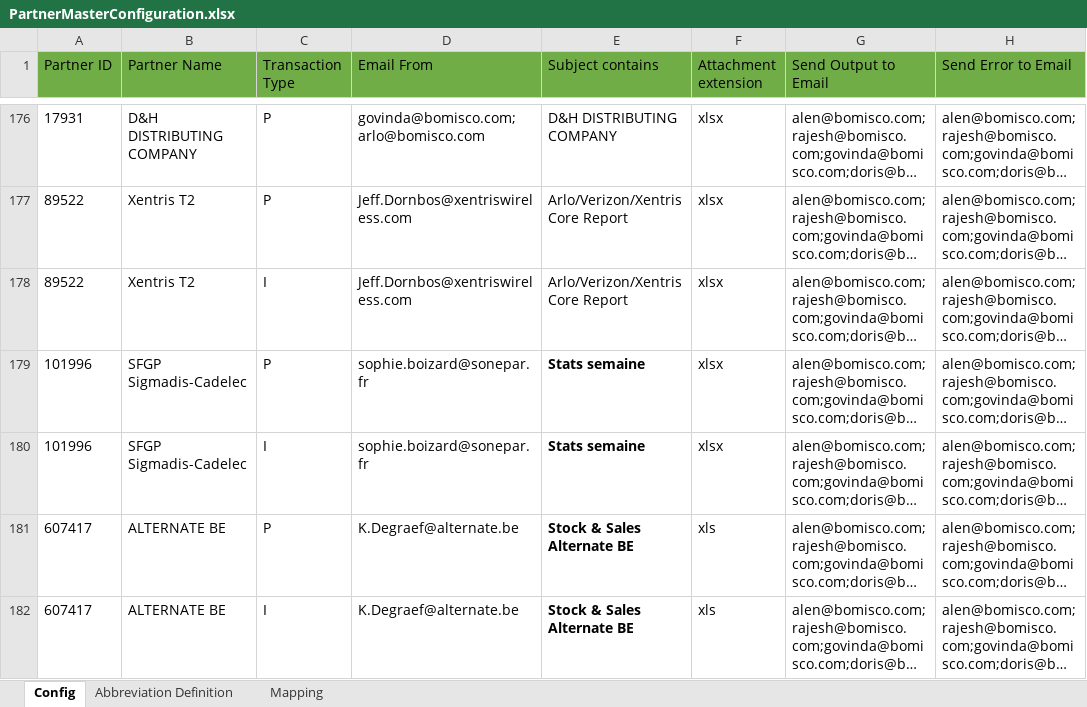
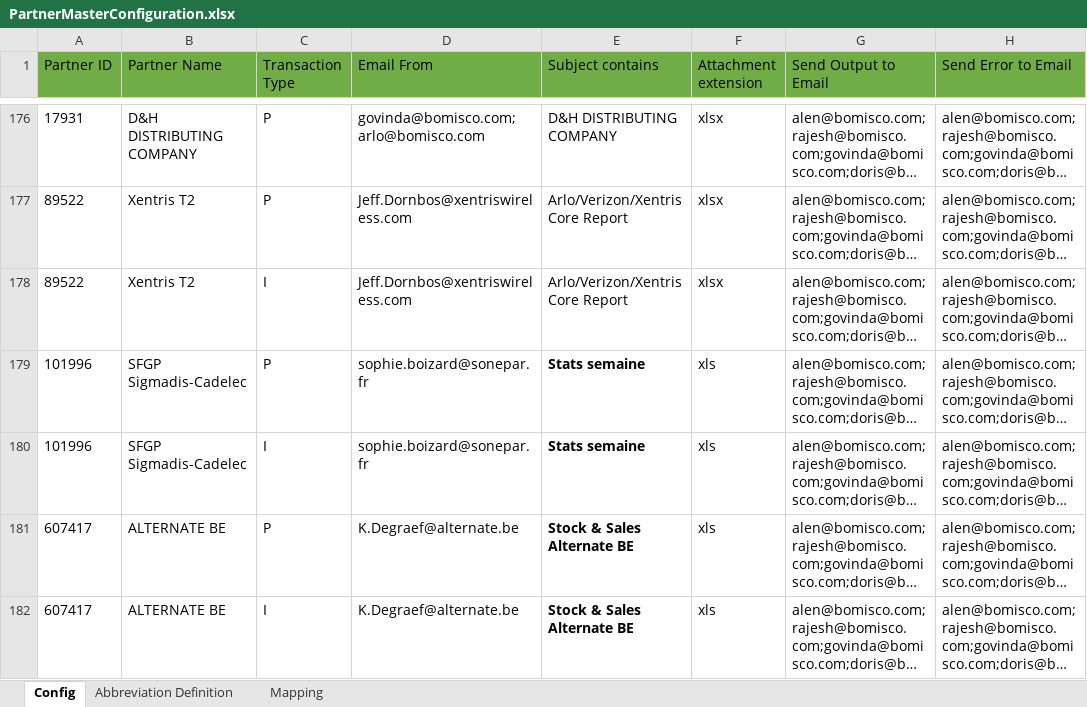
Before and after one commit to alernkn247/PartnerConfiguration, an Excel workbook: PartnerMasterConfiguration.xlsx, sheet Config, drawn as a sheet; only a part is shown, gaps mark what is left out; long unchanged cells end in …; values as stored, in another font and other column widths than the file's, no borders; conditional formats not drawn; the diff names each change by its address in the sheet, - before the commit and + after, or states it on an @@ line.

Commit message:
update

```diff
--- a/PartnerMasterConfiguration.xlsx (sheet Config)
+++ b/PartnerMasterConfiguration.xlsx (sheet Config)
-F179:F180 (Attachment extension): xlsx
+F179:F180 (Attachment extension): xls
```
